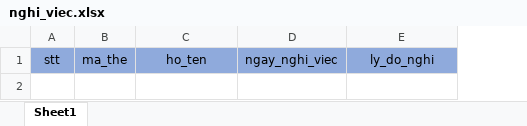
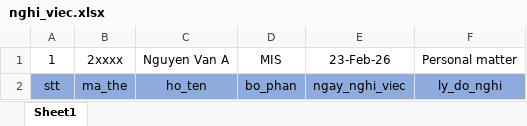
Before and after one commit to Ngviet00/FE_ServicePortal, an Excel workbook: public/template_excel/nghi_viec.xlsx, sheet Sheet1, drawn as a sheet; values as stored, in another font and other column widths than the file's, no borders; addresses are those after the commit; the diff names each change by its address in the sheet, - before the commit and + after, or states it on an @@ line.

```diff
--- a/public/template_excel/nghi_viec.xlsx (sheet Sheet1)
+++ b/public/template_excel/nghi_viec.xlsx (sheet Sheet1)
+column D, row 2: bo_phan
+row 1: 1 | 2xxxx | Nguyen Van A | MIS | 23-Feb-26 | Personal matter
```
Also changed, not shown: 2 other files.
